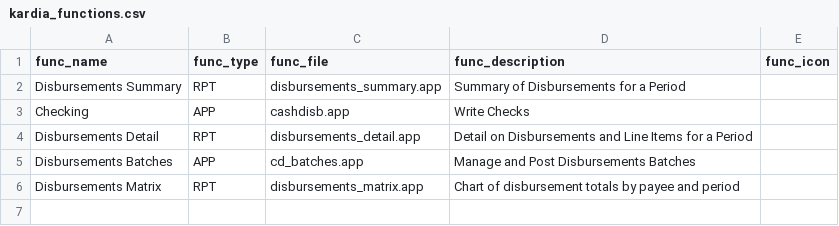
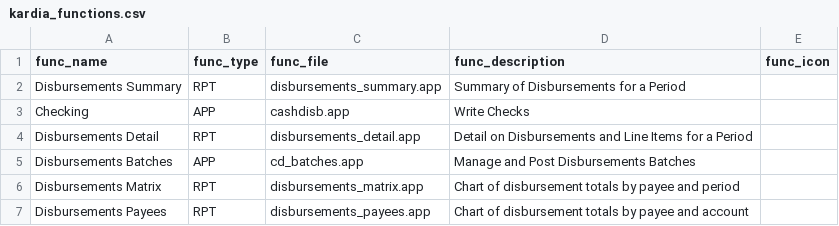
Before and after one commit to LightSys/kardia, a CSV file: kardia-app/modules/disb/kardia_functions.csv, drawn as a sheet.

Commit message:
Disbursements: new "Disbursements Payees" report

```diff
--- a/kardia-app/modules/disb/kardia_functions.csv
+++ b/kardia-app/modules/disb/kardia_functions.csv
@@ -6 +6,2 @@ Disbursements Batches,APP,cd_batches.app,Manage and Post Disbursements Batches,
 Disbursements Matrix,RPT,disbursements_matrix.app,Chart of disbursement totals by payee and period,
+Disbursements Payees,RPT,disbursements_payees.app,Chart of disbursement totals by payee and account,
```
Also changed, not shown: 2 other files.
